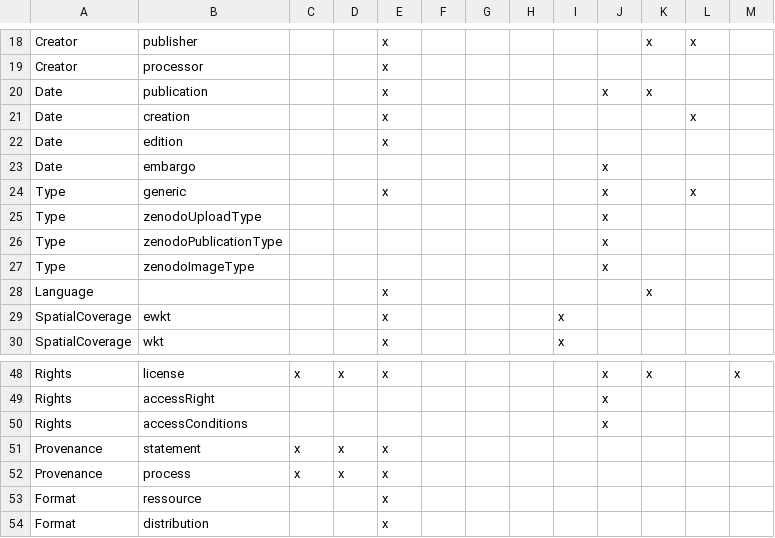
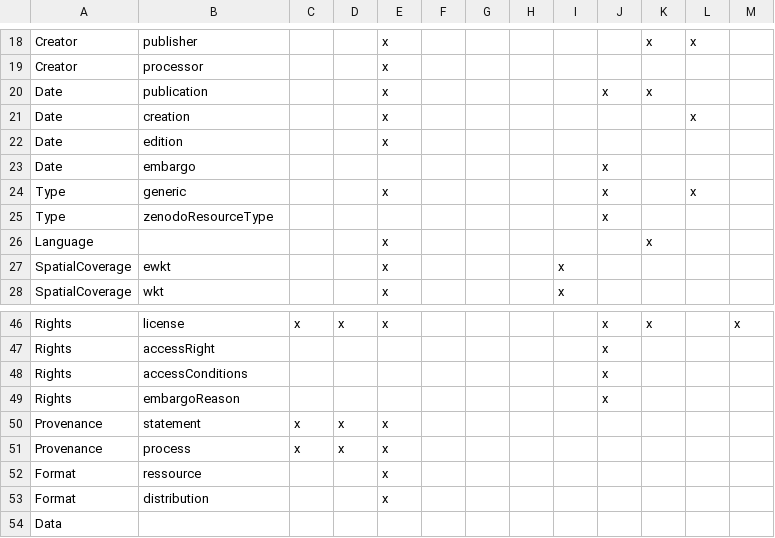
Before and after one commit to r-geoflow/geoflow, a CSV file: doc/Summary_metadata.csv, drawn as a sheet; only a part is shown, gaps mark what is left out; the shorter side is filled out with more unchanged rows.

Commit message:
support #387 testing back Zenodo action based on new Zenodo API

```diff
--- a/doc/Summary_metadata.csv
+++ b/doc/Summary_metadata.csv
@@ -24,5 +24,3 @@
 "Type","generic",,,"x",,,,,"x",,"x",
-"Type","zenodoUploadType",,,,,,,,"x",,,
-"Type","zenodoPublicationType",,,,,,,,"x",,,
-"Type","zenodoImageType",,,,,,,,"x",,,
+"Type","zenodoResourceType",,,,,,,,"x",,,
 "Language",,,,"x",,,,,,"x",,
@@ -50,2 +48,3 @@
 "Rights","accessConditions",,,,,,,,"x",,,
+"Rights","embargoReason",,,,,,,,"x",,,
 "Provenance","statement","x","x","x",,,,,,,,
```
Also changed, not shown: 4 other files.
